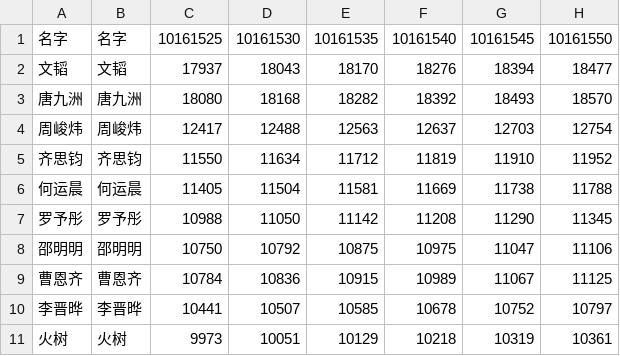
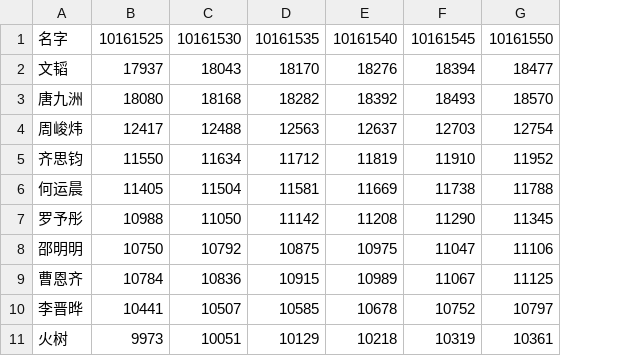
Before and after one commit to konohacyan/mx10ranking, a CSV file: wish_records.csv, drawn as a sheet; only a part is shown; the diff names each change by its address in the sheet, - before the commit and + after, or states it on an @@ line.

Commit message:
fix: dedup name column

```diff
--- a/wish_records.csv
+++ b/wish_records.csv
-column B, rows 1-11: 名字 | 文韬 | 唐九洲 | 周峻炜 | 齐思钧 | 何运晨 | 罗予彤 | 邵明明 | 曹恩齐 | 李晋晔 | 火树
```
